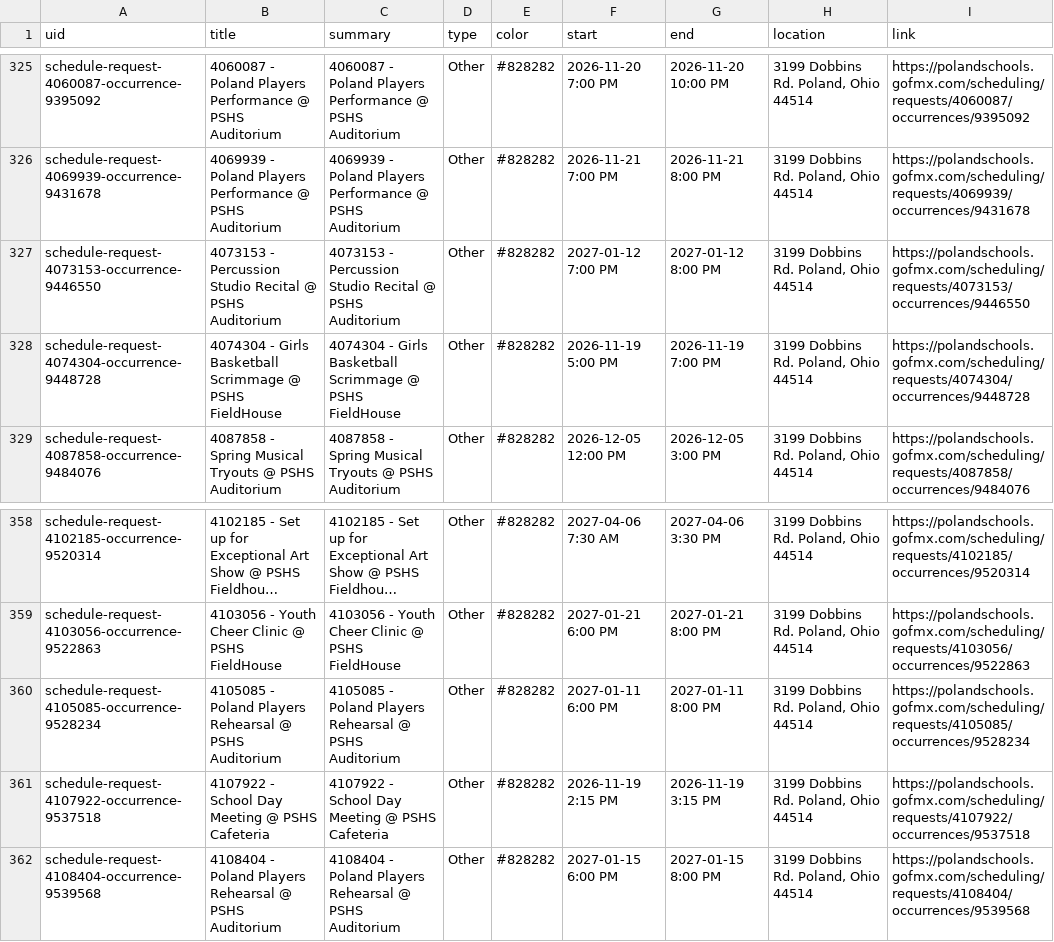
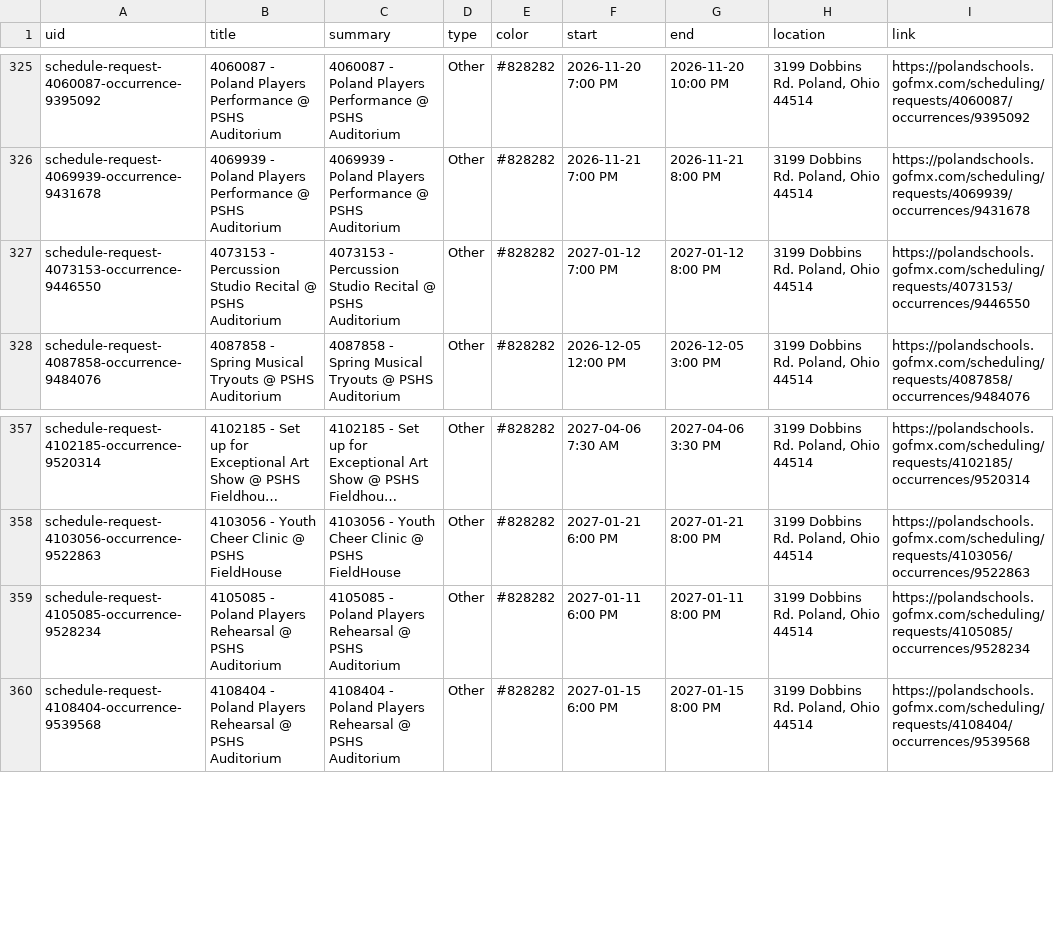
Before and after one commit to nruggieri-poland/calendar, a CSV file: output/events.csv, drawn as a sheet; only a part is shown, gaps mark what is left out; long unchanged cells end in …; the diff names each change by its address in the sheet, - before the commit and + after, or states it on an @@ line.

```diff
--- a/output/events.csv
+++ b/output/events.csv
-row 328: schedule-request-4074304-occurrence-9448728 | 4074304 - Girls Basketball Scrimmage @ PSHS FieldHouse | 4074304 - Girls Basketball Scrimmage @ PSHS FieldHouse | Other | #828282 | 2026-11-19 5:00 PM | 2026-11-19 7:00 PM | 3199 Dobbins Rd. Poland, Ohio 44514 | https://polandschools.gofmx.com/scheduling/requests/4074304/occurrences/9448728
-row 361: schedule-request-4107922-occurrence-9537518 | 4107922 - School Day Meeting @ PSHS Cafeteria | 4107922 - School Day Meeting @ PSHS Cafeteria | Other | #828282 | 2026-11-19 2:15 PM | 2026-11-19 3:15 PM | 3199 Dobbins Rd. Poland, Ohio 44514 | https://polandschools.gofmx.com/scheduling/requests/4107922/occurrences/9537518
```
Also changed, not shown: 3 other files.
